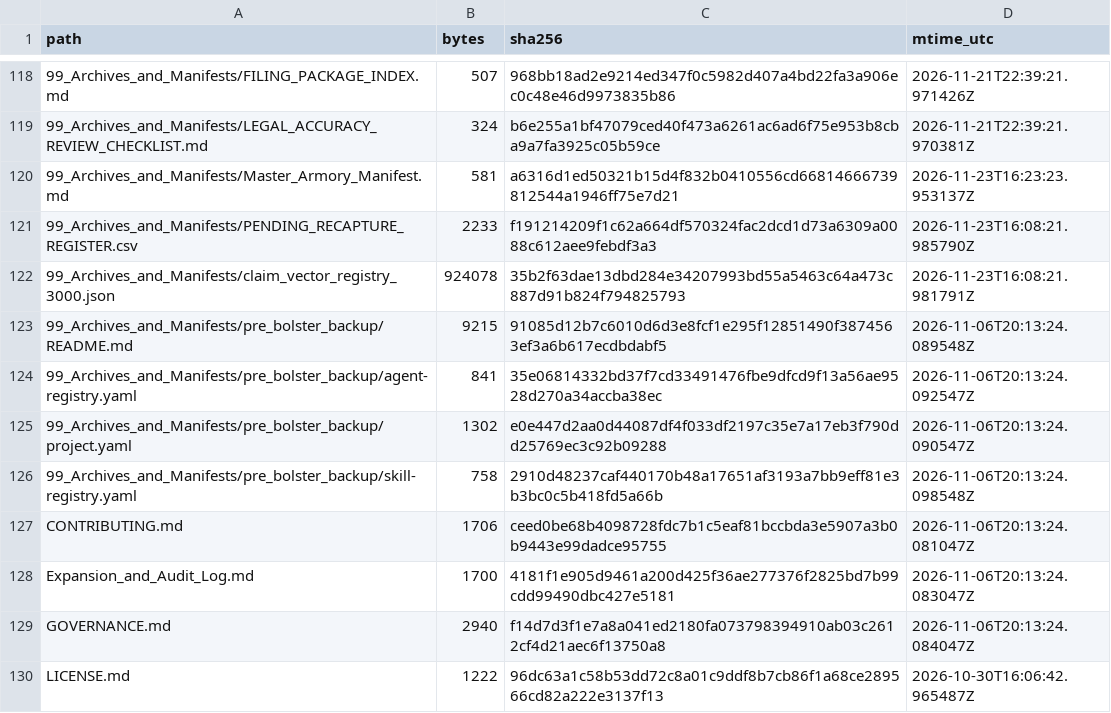
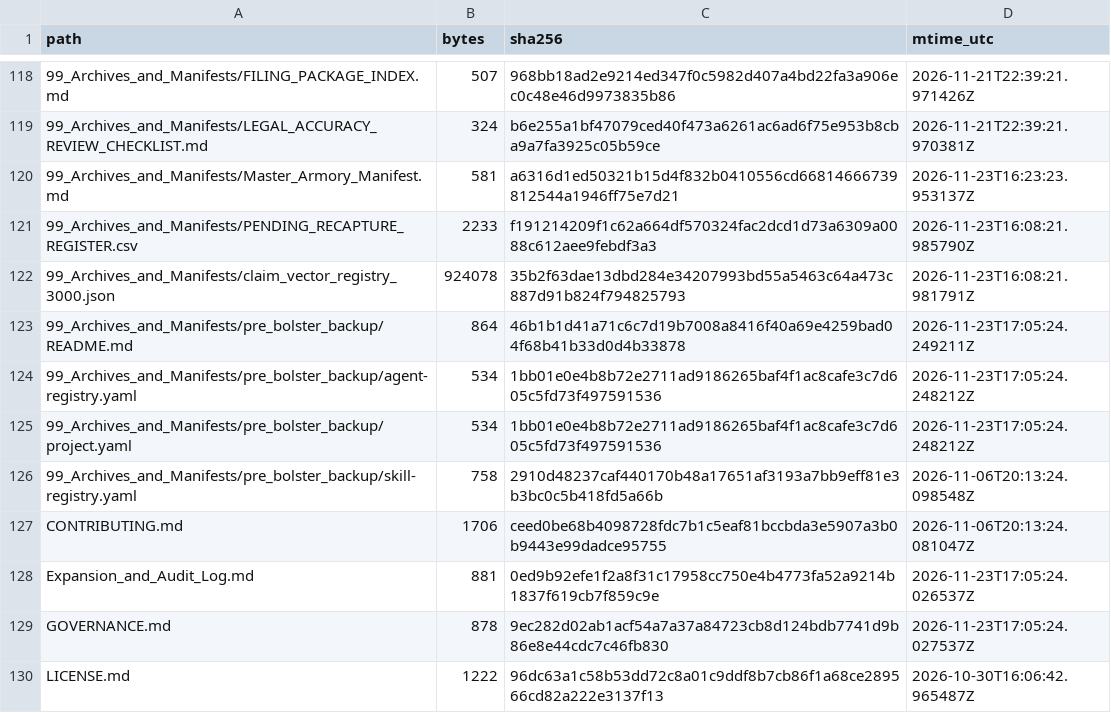
Before and after one commit to GlobalRestitutionAlliance/turtle-island-us-ak-chevak-native-village-master-litigation, a CSV file: 99_Archives_and_Manifests/MANIFEST_SHA256.csv, drawn as a sheet; only a part is shown, gaps mark what is left out; the diff covers the shown part only.

```diff
--- a/99_Archives_and_Manifests/MANIFEST_SHA256.csv
+++ b/99_Archives_and_Manifests/MANIFEST_SHA256.csv
@@ -122,9 +122,9 @@ path,bytes,sha256,mtime_utc
 99_Archives_and_Manifests/claim_vector_registry_3000.json,924078,35b2f63dae13dbd284e34207993bd55a5463c64a473c887d91b824f794825793,2026-11-23T16:08:21.981791Z
-99_Archives_and_Manifests/pre_bolster_backup/README.md,9215,91085d12b7c6010d6d3e8fcf1e295f12851490f3874563ef3a6b617ecdbdabf5,2026-11-06T20:13:24.089548Z
-99_Archives_and_Manifests/pre_bolster_backup/agent-registry.yaml,841,35e06814332bd37f7cd33491476fbe9dfcd9f13a56ae9528d270a34accba38ec,2026-11-06T20:13:24.092547Z
-99_Archives_and_Manifests/pre_bolster_backup/project.yaml,1302,e0e447d2aa0d44087df4f033df2197c35e7a17eb3f790dd25769ec3c92b09288,2026-11-06T20:13:24.090547Z
+99_Archives_and_Manifests/pre_bolster_backup/README.md,864,46b1b1d41a71c6c7d19b7008a8416f40a69e4259bad04f68b41b33d0d4b33878,2026-11-23T17:05:24.249211Z
+99_Archives_and_Manifests/pre_bolster_backup/agent-registry.yaml,534,1bb01e0e4b8b72e2711ad9186265baf4f1ac8cafe3c7d605c5fd73f497591536,2026-11-23T17:05:24.248212Z
+99_Archives_and_Manifests/pre_bolster_backup/project.yaml,534,1bb01e0e4b8b72e2711ad9186265baf4f1ac8cafe3c7d605c5fd73f497591536,2026-11-23T17:05:24.248212Z
 99_Archives_and_Manifests/pre_bolster_backup/skill-registry.yaml,758,2910d48237caf440170b48a17651af3193a7bb9eff81e3b3bc0c5b418fd5a66b,2026-11-06T20:13:24.098548Z
 CONTRIBUTING.md,1706,ceed0be68b4098728fdc7b1c5eaf81bccbda3e5907a3b0b9443e99dadce95755,2026-11-06T20:13:24.081047Z
-Expansion_and_Audit_Log.md,1700,4181f1e905d9461a200d425f36ae277376f2825bd7b99cdd99490dbc427e5181,2026-11-06T20:13:24.083047Z
-GOVERNANCE.md,2940,f14d7d3f1e7a8a041ed2180fa073798394910ab03c2612cf4d21aec6f13750a8,2026-11-06T20:13:24.084047Z
+Expansion_and_Audit_Log.md,881,0ed9b92efe1f2a8f31c17958cc750e4b4773fa52a9214b1837f619cb7f859c9e,2026-11-23T17:05:24.026537Z
+GOVERNANCE.md,878,9ec282d02ab1acf54a7a37a84723cb8d124bdb7741d9b86e8e44cdc7c46fb830,2026-11-23T17:05:24.027537Z
 LICENSE.md,1222,96dc63a1c58b53dd72c8a01c9ddf8b7cb86f1a68ce289566cd82a222e3137f13,2026-10-30T16:06:42.965487Z
```
Also changed, not shown: 44 edited cells elsewhere in this file, 20 other files.
